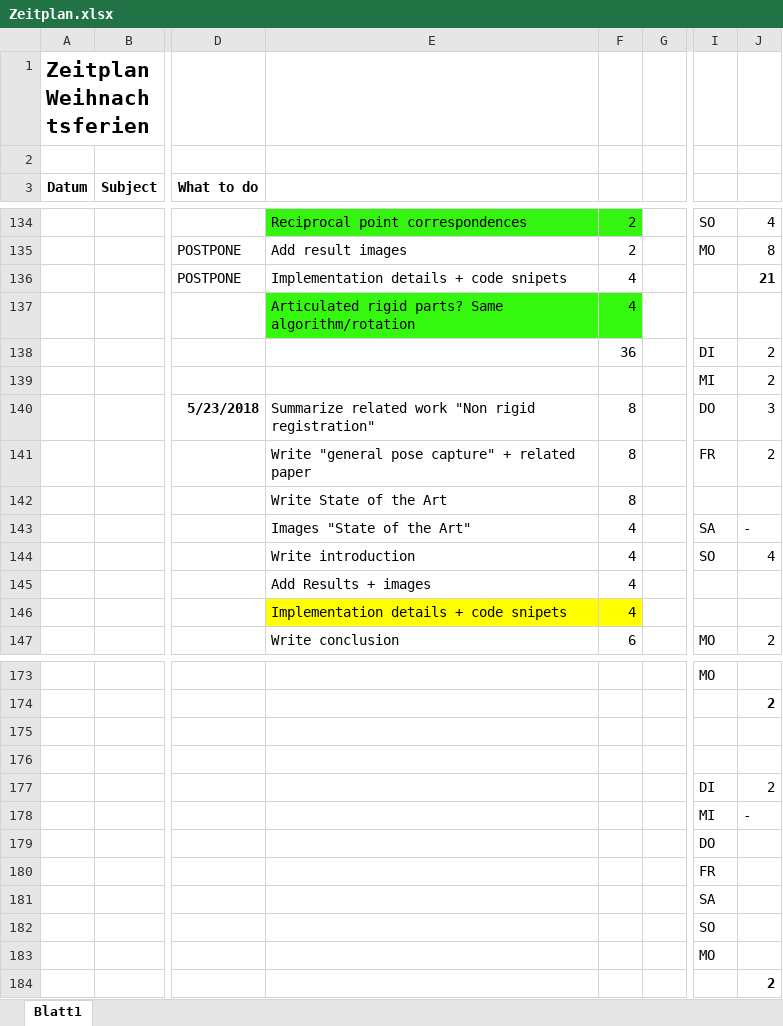
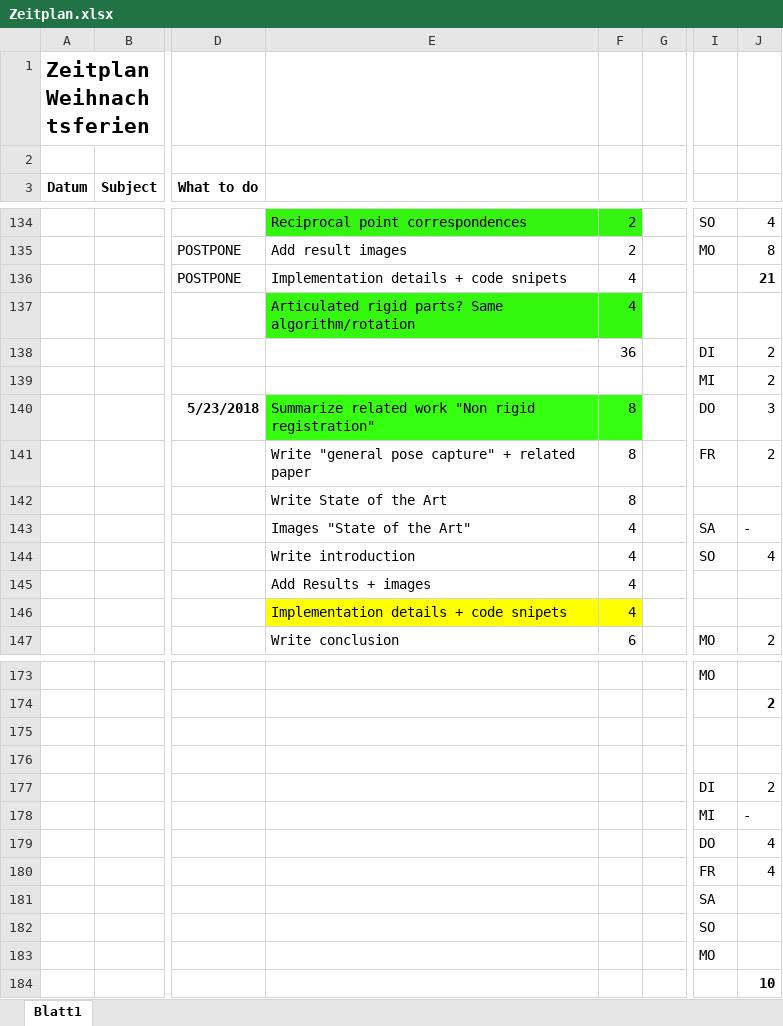
Before and after one commit to annamaureder/Masterproject, an Excel workbook: Documentation/Zeitplan.xlsx, sheet Blatt1, drawn as a sheet; only a part is shown, gaps mark what is left out; values as stored, in another font and other column widths than the file's, no borders; conditional formats not drawn; the diff names each change by its address in the sheet, - before the commit and + after, or states it on an @@ line.

```diff
--- a/Documentation/Zeitplan.xlsx (sheet Blatt1)
+++ b/Documentation/Zeitplan.xlsx (sheet Blatt1)
-E140:F140 fill: none
+E140:F140 fill: #36FF0F
-J179:J180: (empty)
+J179:J180: 4
-J184: 2
+J184: 10
```
Also changed, not shown: 8 other files.
